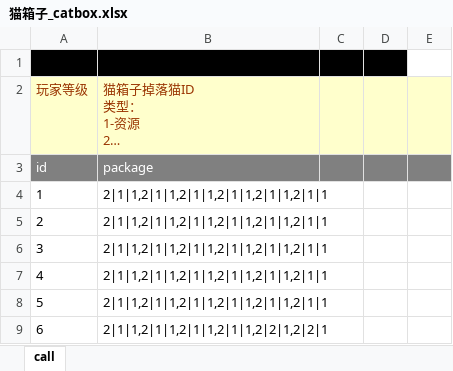
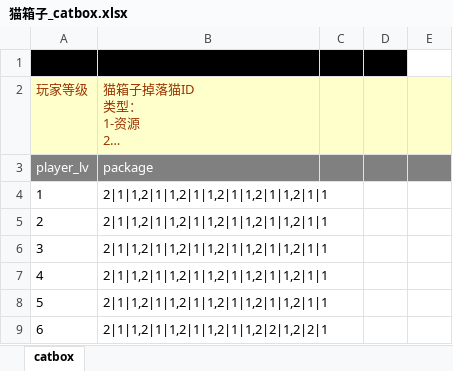
Before and after one commit to sungy450656977/xiuxian, an Excel workbook: 王者喵喵/配置表（差科技-随机事件-搞事情配置表）/猫箱子_catbox.xlsx, sheet catbox, drawn as a sheet; only a part is shown; long unchanged cells end in …; values as stored, in another font and other column widths than the file's, no borders; the diff names each change by its address in the sheet, - before the commit and + after, or states it on an @@ line.

```diff
--- a/王者喵喵/配置表（差科技-随机事件-搞事情配置表）/猫箱子_catbox.xlsx (sheet catbox)
+++ b/王者喵喵/配置表（差科技-随机事件-搞事情配置表）/猫箱子_catbox.xlsx (sheet catbox)
-sheet tab: call
+sheet tab: catbox
-A3: id
+A3: player_lv
```
Also changed, not shown: 王者喵喵/配置表（差科技-随机事件-搞事情配置表）/召唤包配置_call.xlsx, 王者喵喵/配置表（差科技-随机事件-搞事情配置表）/地图配置_map.xlsx, 10 other files.
